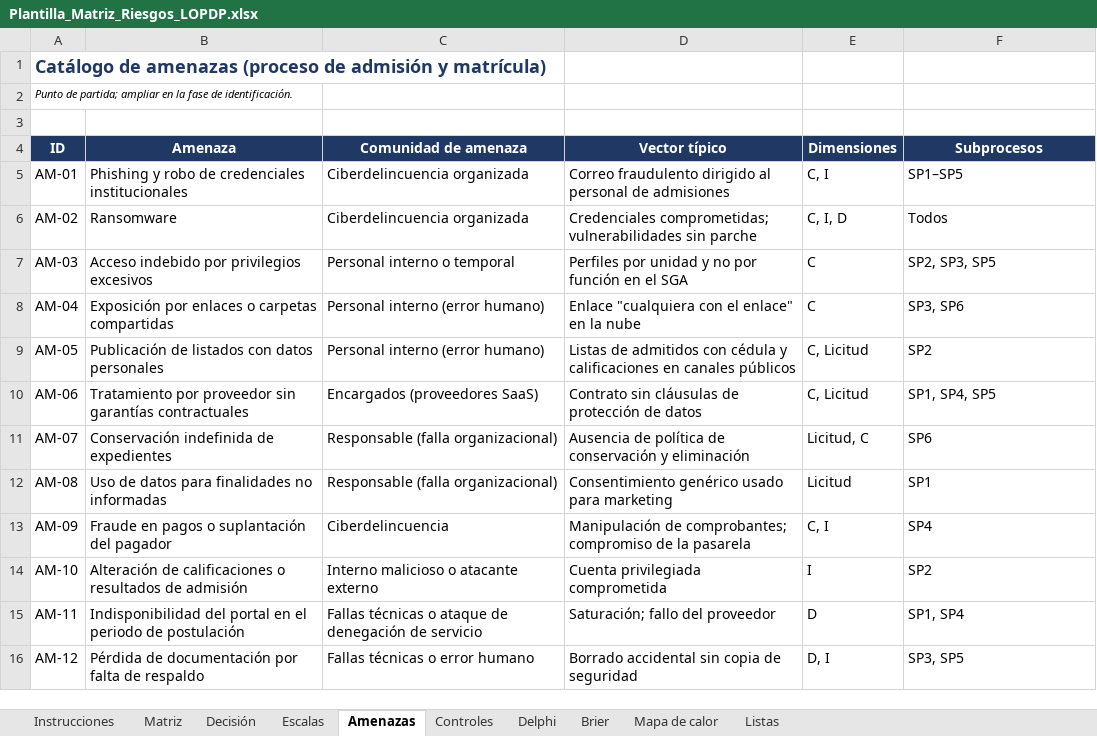
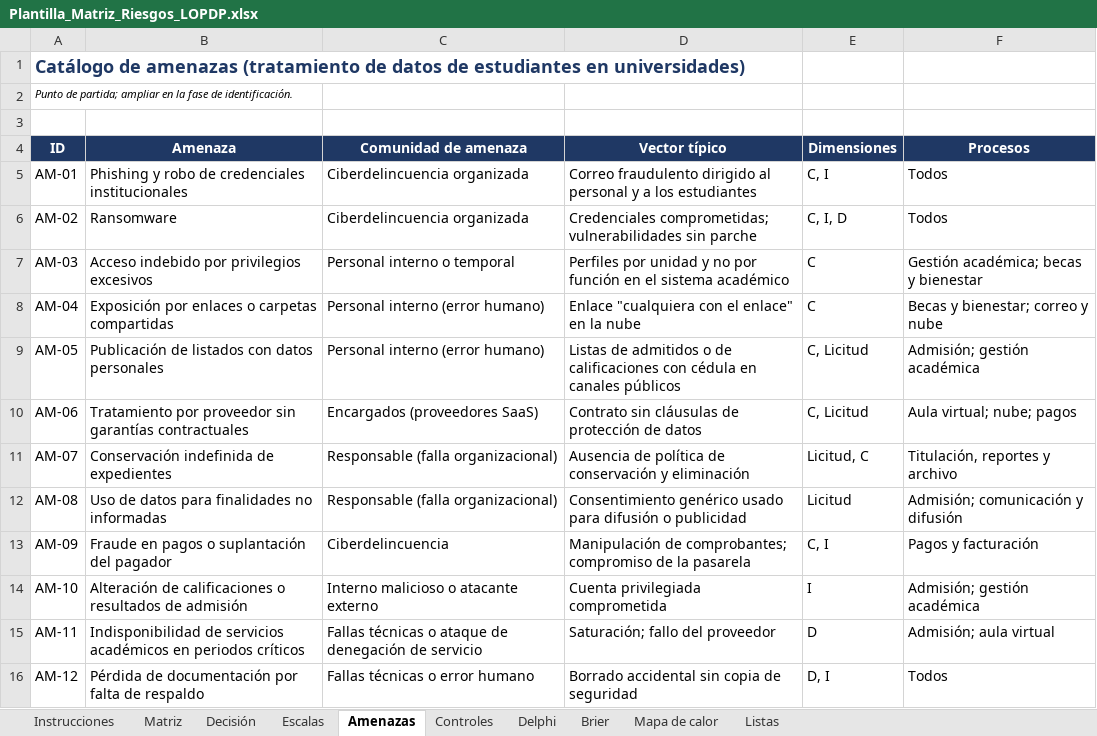
Before and after one commit to ramonalejandromanzaba-wq/Tesis, an Excel workbook: matriz/Plantilla_Matriz_Riesgos_LOPDP.xlsx, sheet Amenazas, drawn as a sheet; values as stored, in another font and other column widths than the file's, no borders; the diff names each change by its address in the sheet, - before the commit and + after, or states it on an @@ line.

```diff
--- a/matriz/Plantilla_Matriz_Riesgos_LOPDP.xlsx (sheet Amenazas)
+++ b/matriz/Plantilla_Matriz_Riesgos_LOPDP.xlsx (sheet Amenazas)
-A1 (ID): …de amenazas (proceso de admisión y matrícula)
+A1 (ID): …de amenazas (tratamiento de datos de estudiantes en universidades)
-F4: Subprocesos
+F4: Procesos
-D5 (Vector típico): …al personal de admisiones
+D5 (Vector típico): …al personal y a los estudiantes
-F5 (Procesos): SP1–SP5
+F5 (Procesos): Todos
-D7 (Vector típico): …en el SGA
+D7 (Vector típico): …en el sistema académico
-F7 (Procesos): SP2, SP3, SP5
+F7 (Procesos): Gestión académica; becas y bienestar
-F8 (Procesos): SP3, SP6
+F8 (Procesos): Becas y bienestar; correo y nube
-D9 (Vector típico): …de admitidos con cédula y calificaciones en canales…
+D9 (Vector típico): …de admitidos o de calificaciones con cédula en canales…
-F9 (Procesos): SP2
+F9 (Procesos): Admisión; gestión académica
-F10 (Procesos): SP1, SP4, SP5
+F10 (Procesos): Aula virtual; nube; pagos
-F11 (Procesos): SP6
+F11 (Procesos): Titulación, reportes y archivo
-D12 (Vector típico): …usado para marketing
+D12 (Vector típico): …usado para difusión o publicidad
-F12 (Procesos): SP1
+F12 (Procesos): Admisión; comunicación y difusión
-F13 (Procesos): SP4
+F13 (Procesos): Pagos y facturación
-F14 (Procesos): SP2
+F14 (Procesos): Admisión; gestión académica
-B15 (Amenaza): Indisponibilidad del portal en el periodo de postulación
+B15 (Amenaza): Indisponibilidad de servicios académicos en periodos críticos
-F15 (Procesos): SP1, SP4
+F15 (Procesos): Admisión; aula virtual
-F16 (Procesos): SP3, SP5
+F16 (Procesos): Todos
```
Also changed, not shown: sheet Controles, sheet Listas, sheet Instrucciones, sheet Matriz, 43 other files.
